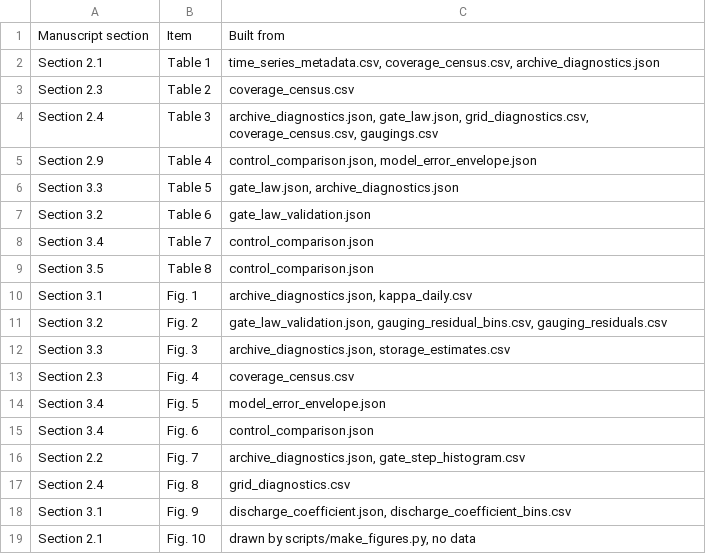
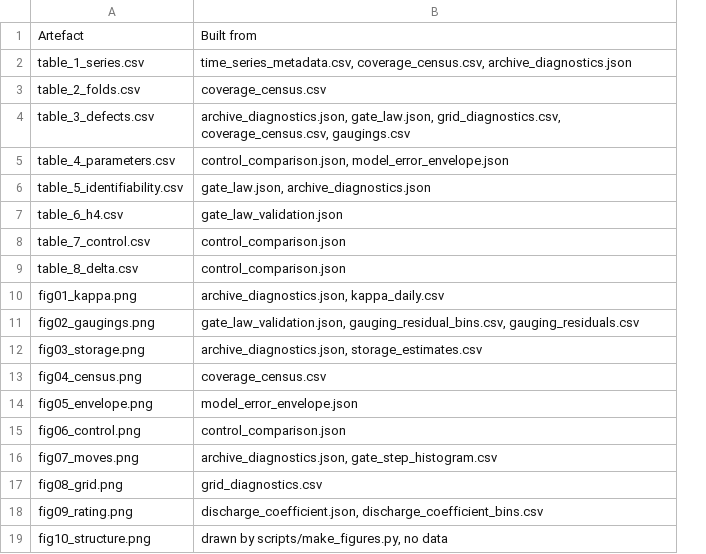
Before and after one commit to Adilbaygh/GateMPC, a CSV file: results/tables/table_A1_provenance.csv, drawn as a sheet; removed rows and columns are numbered as before the commit, all else as after; the diff names each change by its address in the sheet, - before the commit and + after, or states it on an @@ line.

```diff
--- a/results/tables/table_A1_provenance.csv
+++ b/results/tables/table_A1_provenance.csv
-column A, rows 1-19: Manuscript section | Section 2.1 | Section 2.3 | Section 2.4 | Section 2.9 | Section 3.3 | Section 3.2 | Section 3.4 | Section 3.5 | Section 3.1 | Section 3.2 | Section 3.3 | Section 2.3 | Section 3.4 | Section 3.4 | Section 2.2 | Section 2.4 | Section 3.1 | Section 2.1
-column B, rows 1-19: Item | Table 1 | Table 2 | Table 3 | Table 4 | Table 5 | Table 6 | Table 7 | Table 8 | Fig. 1 | Fig. 2 | Fig. 3 | Fig. 4 | Fig. 5 | Fig. 6 | Fig. 7 | Fig. 8 | Fig. 9 | Fig. 10
+column A, rows 1-19: Artefact | table_1_series.csv | table_2_folds.csv | table_3_defects.csv | table_4_parameters.csv | table_5_identifiability.csv | table_6_h4.csv | table_7_control.csv | table_8_delta.csv | fig01_kappa.png | fig02_gaugings.png | fig03_storage.png | fig04_census.png | fig05_envelope.png | fig06_control.png | fig07_moves.png | fig08_grid.png | fig09_rating.png | fig10_structure.png
```
Also changed, not shown: results/tables/table_4_parameters.csv, results/tables/table_5_identifiability.csv, 11 other files.
